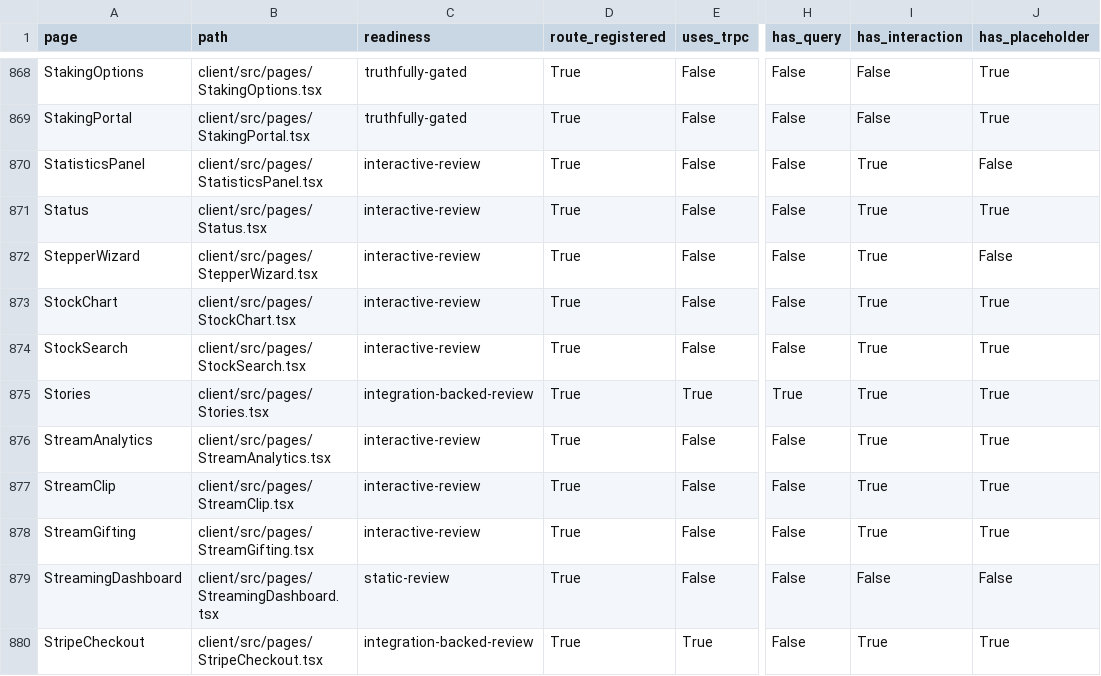
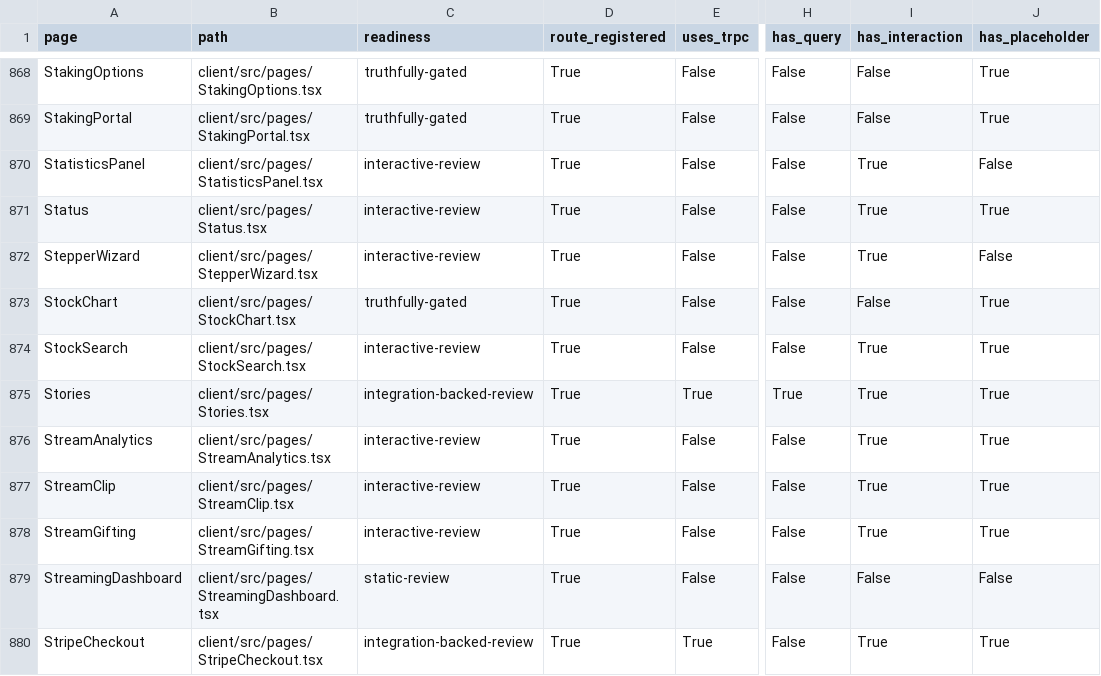
Before and after one commit to skylerblue333/skycoin4444, a CSV file: docs/page-readiness-inventory.csv, drawn as a sheet; only a part is shown, gaps mark what is left out; the diff names each change by its address in the sheet, - before the commit and + after, or states it on an @@ line.

```diff
--- a/docs/page-readiness-inventory.csv
+++ b/docs/page-readiness-inventory.csv
-C873 (readiness): interactive-review
+C873 (readiness): truthfully-gated
-I873 (has_interaction): True
+I873 (has_interaction): False
```
Also changed, not shown: 1 other file.
